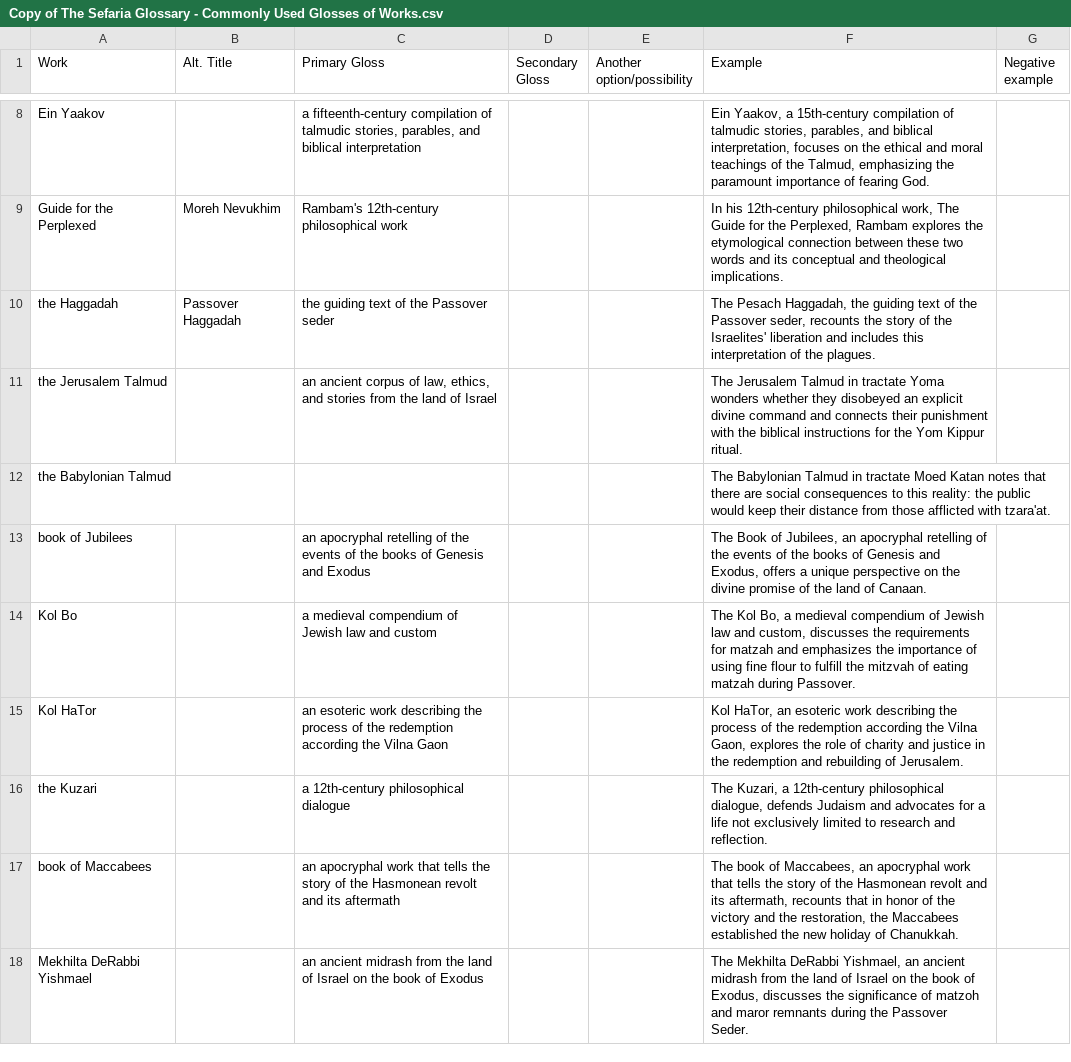
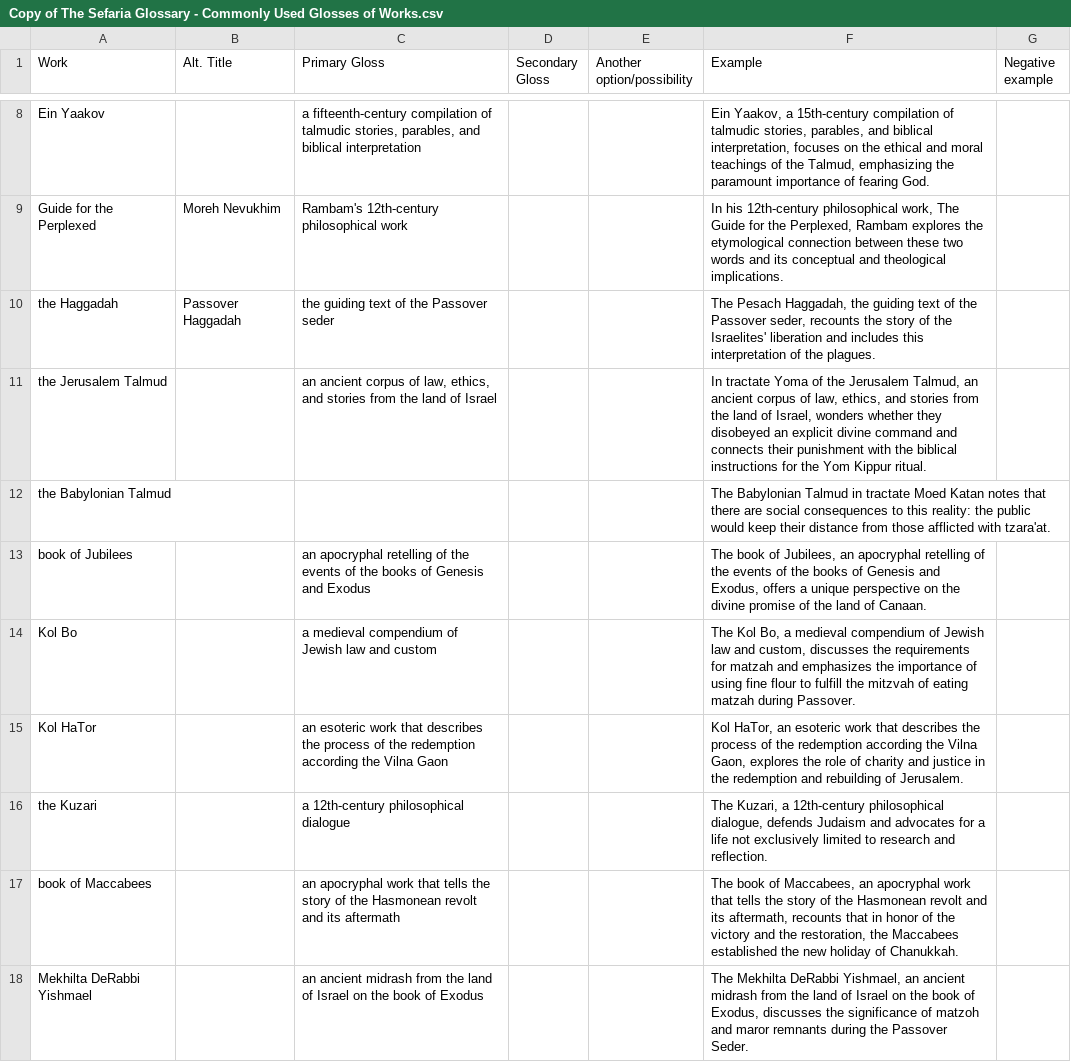
Before and after one commit to Sefaria/LLM, a CSV file: app/topic_prompt/input/Copy of The Sefaria Glossary - Commonly Used Glosses of Works.csv, drawn as a sheet; only a part is shown, gaps mark what is left out; the diff covers the shown part only.

Commit message:
chore: update glossary

```diff
--- a/app/topic_prompt/input/Copy of The Sefaria Glossary - Commonly Used Glosses of Works.csv
+++ b/app/topic_prompt/input/Copy of The Sefaria Glossary - Commonly Used Glosses of Works.csv
@@ -10,7 +10,7 @@ Guide for the Perplexed,Moreh Nevukhim ,Rambam's 12th-century philosophical work
 the Haggadah ,Passover Haggadah ,the guiding text of the Passover seder ,,,"The Pesach Haggadah, the guiding text of the Passover seder, recounts the story of the Israelites' liberation and includes this interpretation of the plagues.",
-the Jerusalem Talmud ,,"an ancient corpus of law, ethics, and stories from the land of Israel ",,,The Jerusalem Talmud in tractate Yoma wonders whether they disobeyed an explicit divine command and connects their punishment with the biblical instructions for the Yom Kippur ritual.,
+the Jerusalem Talmud ,,"an ancient corpus of law, ethics, and stories from the land of Israel ",,,"In tractate Yoma of the Jerusalem Talmud, an ancient corpus of law, ethics, and stories from the land of Israel, wonders whether they disobeyed an explicit divine command and connects their punishment with the biblical instructions for the Yom Kippur ritual.",
 the Babylonian Talmud,,,,,The Babylonian Talmud in tractate Moed Katan notes that there are social consequences to this reality: the public would keep their distance from those afflicted with tzara'at.,
-book of Jubilees ,,an apocryphal retelling of the events of the books of Genesis and Exodus,,,"The Book of Jubilees, an apocryphal retelling of the events of the books of Genesis and Exodus, offers a unique perspective on the divine promise of the land of Canaan.",
+book of Jubilees ,,an apocryphal retelling of the events of the books of Genesis and Exodus,,,"The book of Jubilees, an apocryphal retelling of the events of the books of Genesis and Exodus, offers a unique perspective on the divine promise of the land of Canaan.",
 Kol Bo ,,a medieval compendium of Jewish law and custom,,,"The Kol Bo, a medieval compendium of Jewish law and custom, discusses the requirements for matzah and emphasizes the importance of using fine flour to fulfill the mitzvah of eating matzah during Passover.",
-Kol HaTor,,an esoteric work describing the process of the redemption according the Vilna Gaon,,,"Kol HaTor, an esoteric work describing the process of the redemption according the Vilna Gaon, explores the role of charity and justice in the redemption and rebuilding of Jerusalem.",
+Kol HaTor,,an esoteric work that describes the process of the redemption according the Vilna Gaon,,,"Kol HaTor, an esoteric work that describes the process of the redemption according the Vilna Gaon, explores the role of charity and justice in the redemption and rebuilding of Jerusalem.",
 the Kuzari ,,a 12th-century philosophical dialogue,,,"The Kuzari, a 12th-century philosophical dialogue, defends Judaism and advocates for a life not exclusively limited to research and reflection.",
```
Also changed, not shown: 10 edited cells elsewhere in this file.
